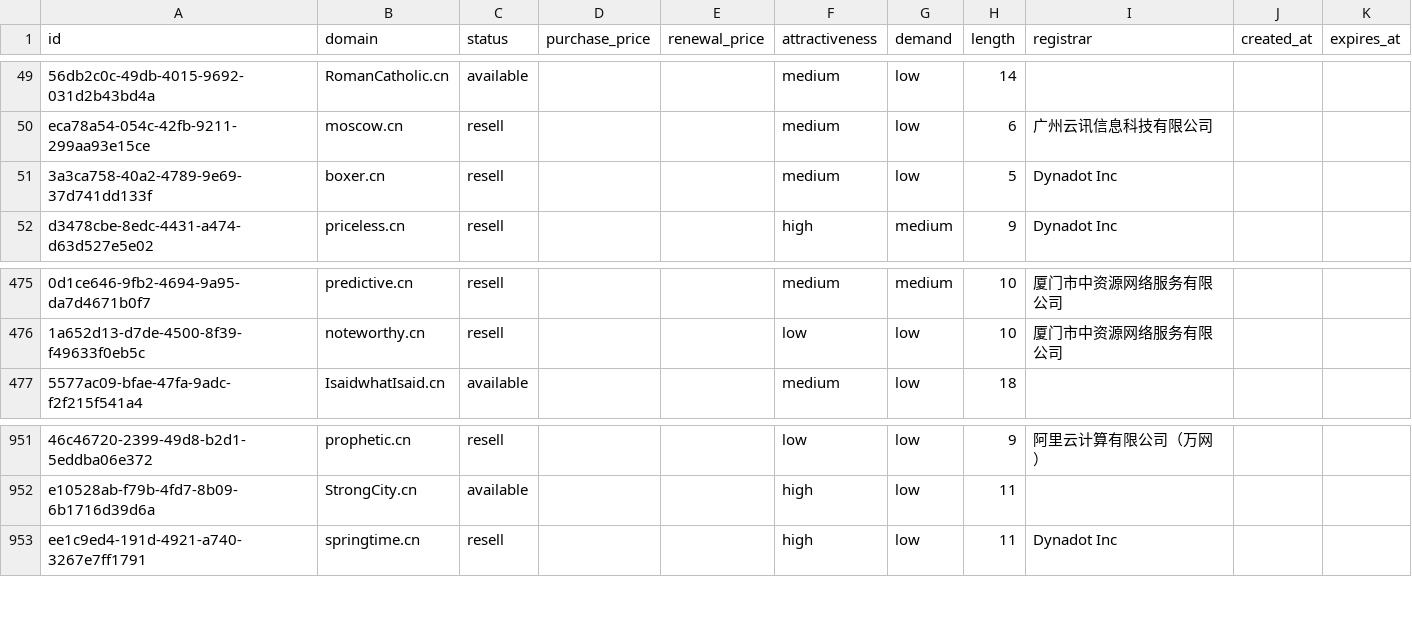
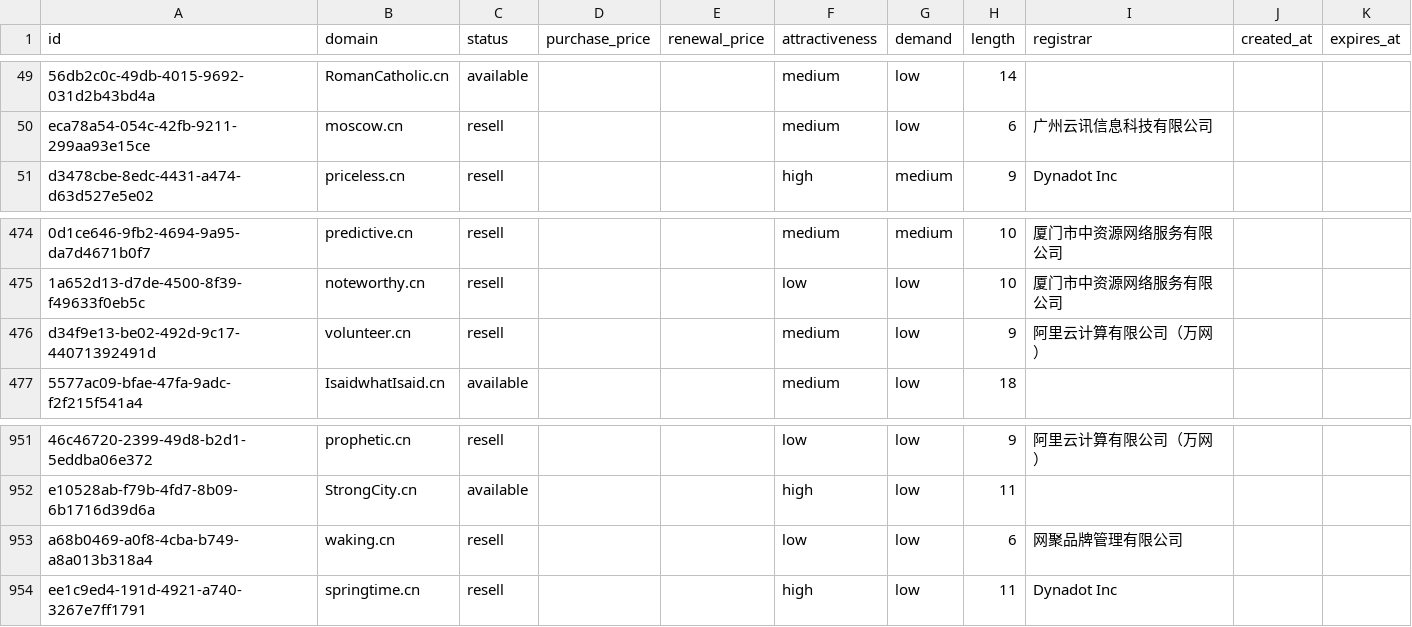
Before and after one commit to UniqueDomains/cn-oneword-domains, a CSV file: cn.csv, drawn as a sheet; only a part is shown, gaps mark what is left out; removed rows and columns are numbered as before the commit, all else as after; the diff names each change by its address in the sheet, - before the commit and + after, or states it on an @@ line.

Commit message:
Domains update

```diff
--- a/cn.csv
+++ b/cn.csv
-row 51: 3a3ca758-40a2-4789-9e69-37d741dd133f | boxer.cn | resell |  |  | medium | low | 5 | Dynadot Inc
+row 476: d34f9e13-be02-492d-9c17-44071392491d | volunteer.cn | resell |  |  | medium | low | 9 | 阿里云计算有限公司（万网）
+row 953: a68b0469-a0f8-4cba-b749-a8a013b318a4 | waking.cn | resell |  |  | low | low | 6 | 网聚品牌管理有限公司
```
Also changed, not shown: 4 other files.
